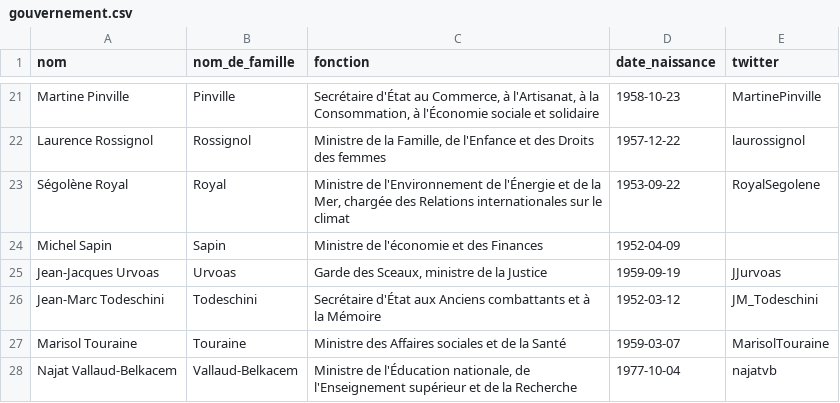
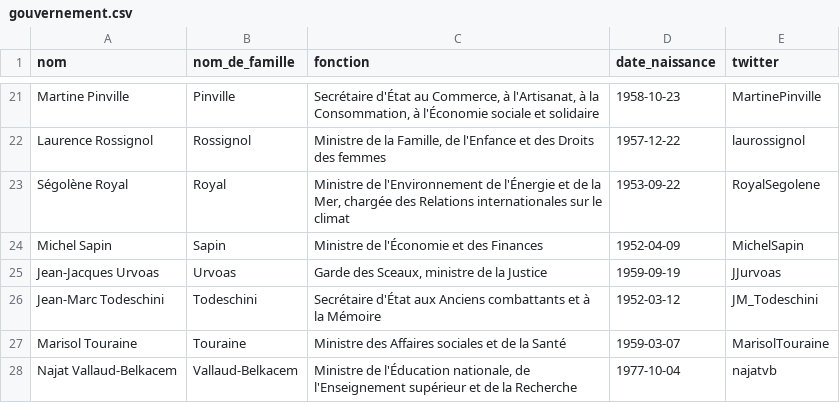
Before and after one commit to regardscitoyens/direct-parlement, a CSV file: resources/gouvernement.csv, drawn as a sheet; only a part is shown, gaps mark what is left out.

Commit message:
add new compte sapin

```diff
--- a/resources/gouvernement.csv
+++ b/resources/gouvernement.csv
@@ -23,3 +23,3 @@ Laurence Rossignol,Rossignol,"Ministre de la Famille, de l'Enfance et des Droits
 Ségolène Royal,Royal,"Ministre de l'Environnement de l'Énergie et de la Mer, chargée des Relations internationales sur le climat",1953-09-22,RoyalSegolene
-Michel Sapin,Sapin,"Ministre de l'économie et des Finances",1952-04-09,
+Michel Sapin,Sapin,"Ministre de l'Économie et des Finances",1952-04-09,MichelSapin
 Jean-Jacques Urvoas,Urvoas,"Garde des Sceaux, ministre de la Justice",1959-09-19,JJurvoas
```
